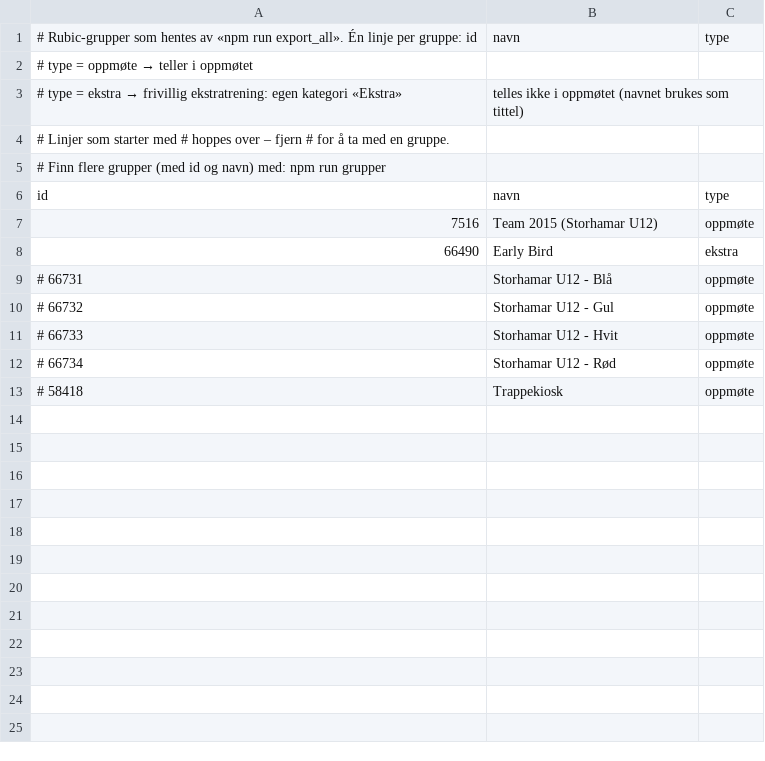
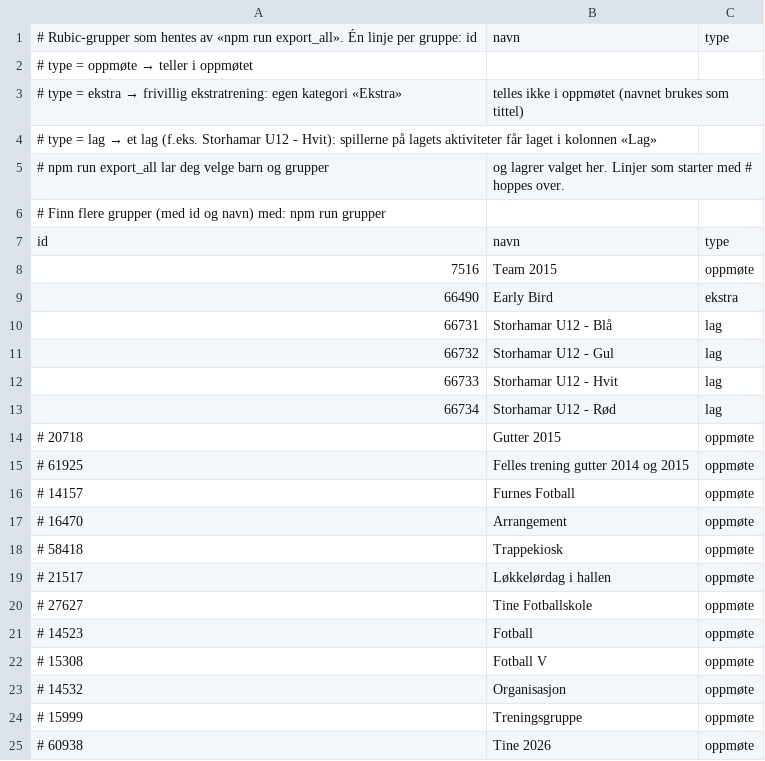
Before and after one commit to sdalen/sil15_trening, a CSV file: scripts/grupper.csv, drawn as a sheet.

```diff
--- a/scripts/grupper.csv
+++ b/scripts/grupper.csv
@@ -3,11 +3,23 @@
 #   type = ekstra   → frivillig ekstratrening: egen kategori «Ekstra», telles ikke i oppmøtet (navnet brukes som tittel)
-# Linjer som starter med # hoppes over – fjern # for å ta med en gruppe.
+#   type = lag      → et lag (f.eks. Storhamar U12 - Hvit): spillerne på lagets aktiviteter får laget i kolonnen «Lag»
+# npm run export_all lar deg velge barn og grupper, og lagrer valget her. Linjer som starter med # hoppes over.
 # Finn flere grupper (med id og navn) med:  npm run grupper
 id,navn,type
-7516,Team 2015 (Storhamar U12),oppmøte
+7516,Team 2015,oppmøte
 66490,Early Bird,ekstra
-# 66731,Storhamar U12 - Blå,oppmøte
-# 66732,Storhamar U12 - Gul,oppmøte
-# 66733,Storhamar U12 - Hvit,oppmøte
-# 66734,Storhamar U12 - Rød,oppmøte
+66731,Storhamar U12 - Blå,lag
+66732,Storhamar U12 - Gul,lag
+66733,Storhamar U12 - Hvit,lag
+66734,Storhamar U12 - Rød,lag
+# 20718,Gutter 2015,oppmøte
+# 61925,Felles trening gutter 2014 og 2015,oppmøte
+# 14157,Furnes Fotball,oppmøte
+# 16470,Arrangement,oppmøte
 # 58418,Trappekiosk,oppmøte
+# 21517,Løkkelørdag i hallen,oppmøte
+# 27627,Tine Fotballskole,oppmøte
+# 14523,Fotball,oppmøte
+# 15308,Fotball V,oppmøte
+# 14532,Organisasjon,oppmøte
+# 15999,Treningsgruppe,oppmøte
+# 60938,Tine 2026,oppmøte
```
Also changed, not shown: 5 other files.
